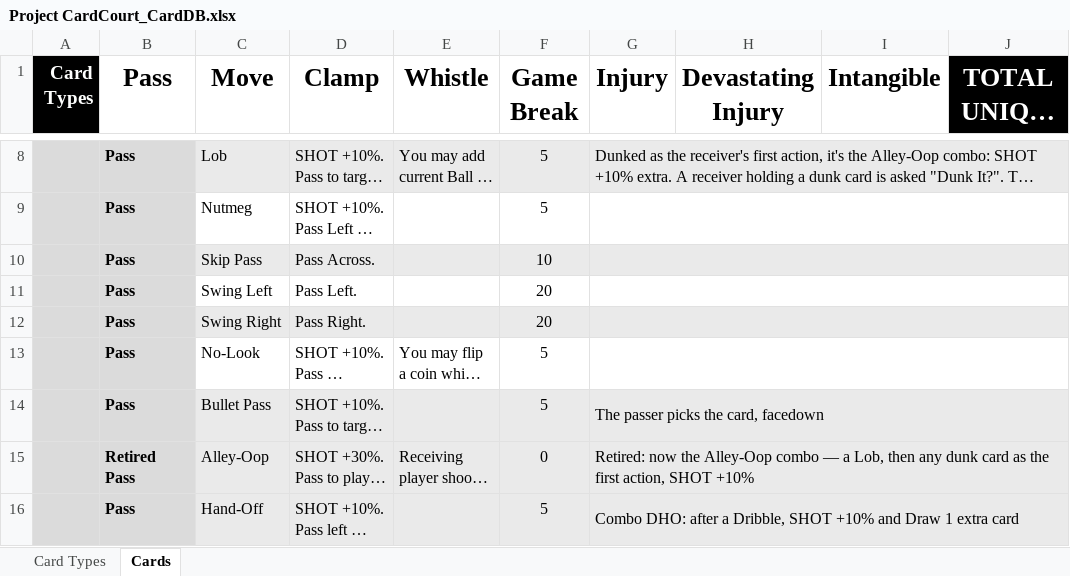
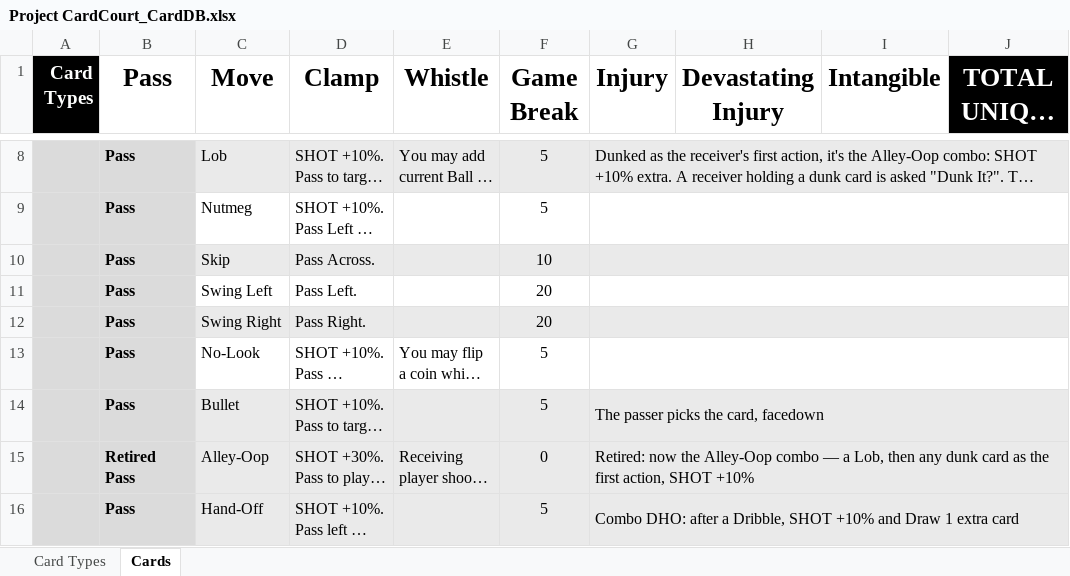
Before and after one commit to SorseC0de/Project_CardCourt, an Excel workbook: Project CardCourt_CardDB.xlsx, sheet Cards, drawn as a sheet; only a part is shown, gaps mark what is left out; long unchanged cells end in …; values as stored, in another font and other column widths than the file's, no borders; the diff covers the shown part only; the diff names each change by its address in the sheet, - before the commit and + after, or states it on an @@ line.

```diff
--- a/Project CardCourt_CardDB.xlsx (sheet Cards)
+++ b/Project CardCourt_CardDB.xlsx (sheet Cards)
-C10 (Move): Skip Pass
+C10 (Move): Skip
-C14 (Move): Bullet Pass
+C14 (Move): Bullet
```
Also changed, not shown: 5 added rows and 81 edited cells elsewhere in this sheet, 22 other files.
